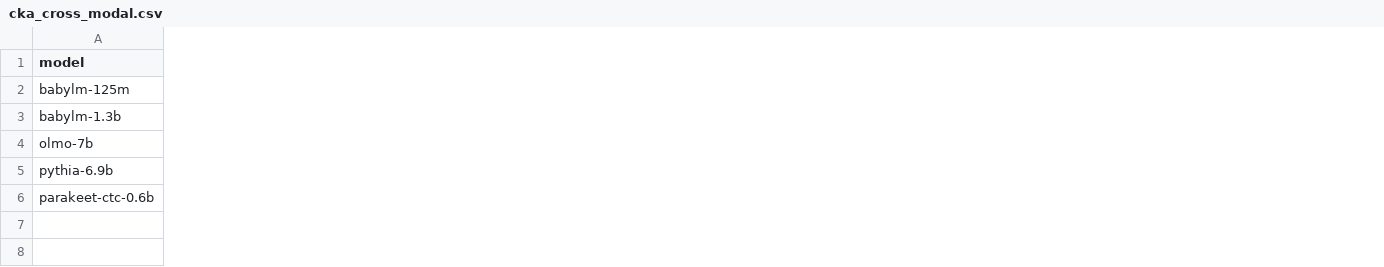
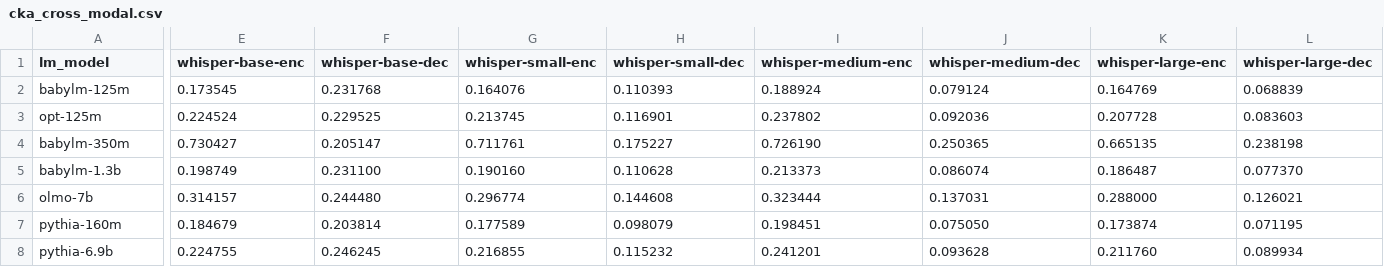
Before and after one commit to znhoughton/UGE-audio-text-models, a CSV file: Data/cka_cross_modal.csv, drawn as a sheet; only a part is shown, gaps mark what is left out; removed rows and columns are numbered as before the commit, all else as after; rows hold the shown columns only; the diff covers the shown part only; the diff names each change by its address in the sheet, - before the commit and + after, or states it on an @@ line.

```diff
--- a/Data/cka_cross_modal.csv
+++ b/Data/cka_cross_modal.csv
+column E (whisper-base-enc), row 2: 0.173545; rows 5-6: 0.198749 | 0.314157; row 8: 0.224755
+column F (whisper-base-dec), row 2: 0.231768; rows 5-6: 0.231100 | 0.244480; row 8: 0.246245
+column G (whisper-small-enc), row 2: 0.164076; rows 5-6: 0.190160 | 0.296774; row 8: 0.216855
+column H (whisper-small-dec), row 2: 0.110393; rows 5-6: 0.110628 | 0.144608; row 8: 0.115232
+column I (whisper-medium-enc), row 2: 0.188924; rows 5-6: 0.213373 | 0.323444; row 8: 0.241201
+column J (whisper-medium-dec), row 2: 0.079124; rows 5-6: 0.086074 | 0.137031; row 8: 0.093628
+column K (whisper-large-enc), row 2: 0.164769; rows 5-6: 0.186487 | 0.288000; row 8: 0.211760
+column L (whisper-large-dec), row 2: 0.068839; rows 5-6: 0.077370 | 0.126021; row 8: 0.089934
-A1: model
+A1: lm_model
+row 3: opt-125m | 0.224524 | 0.229525 | 0.213745 | 0.116901 | 0.237802 | 0.092036 | 0.207728 | 0.083603
+row 4: babylm-350m | 0.730427 | 0.205147 | 0.711761 | 0.175227 | 0.726190 | 0.250365 | 0.665135 | 0.238198
+row 7: pythia-160m | 0.184679 | 0.203814 | 0.177589 | 0.098079 | 0.198451 | 0.075050 | 0.173874 | 0.071195
-row 6: parakeet-ctc-0.6b
```
Also changed, not shown: 2 added columns and 1 removed column elsewhere in this file, Data/cka_matrix.csv, Data/pca_summary.csv, 7 other files.
